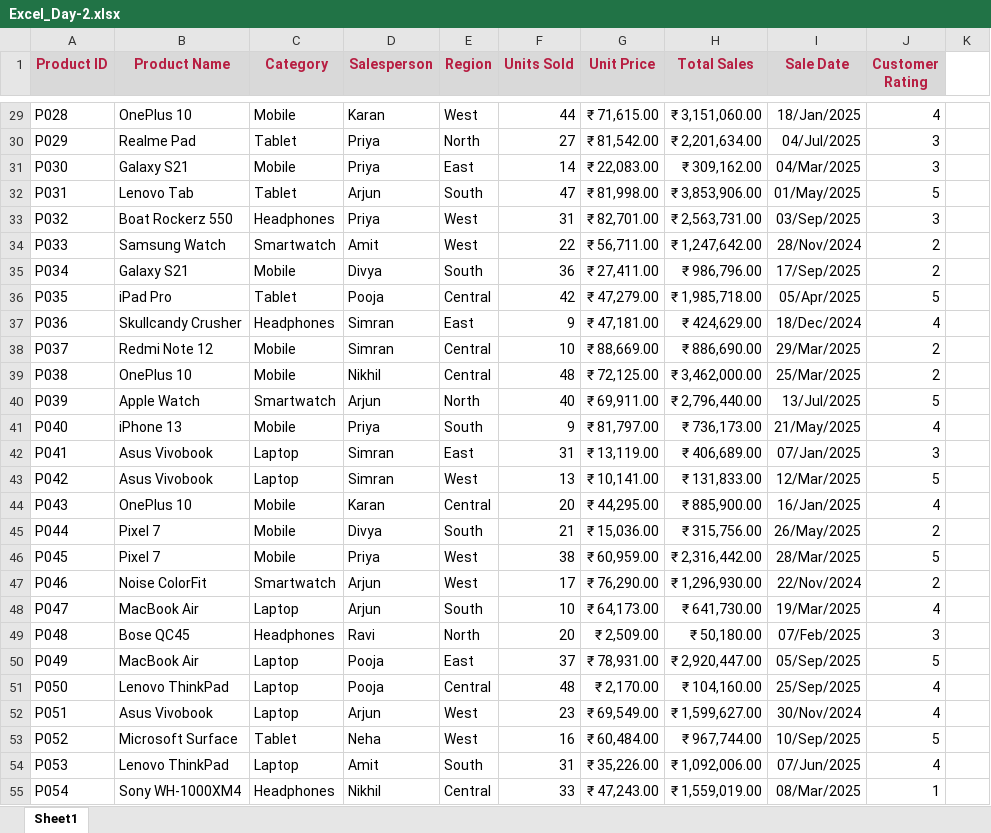
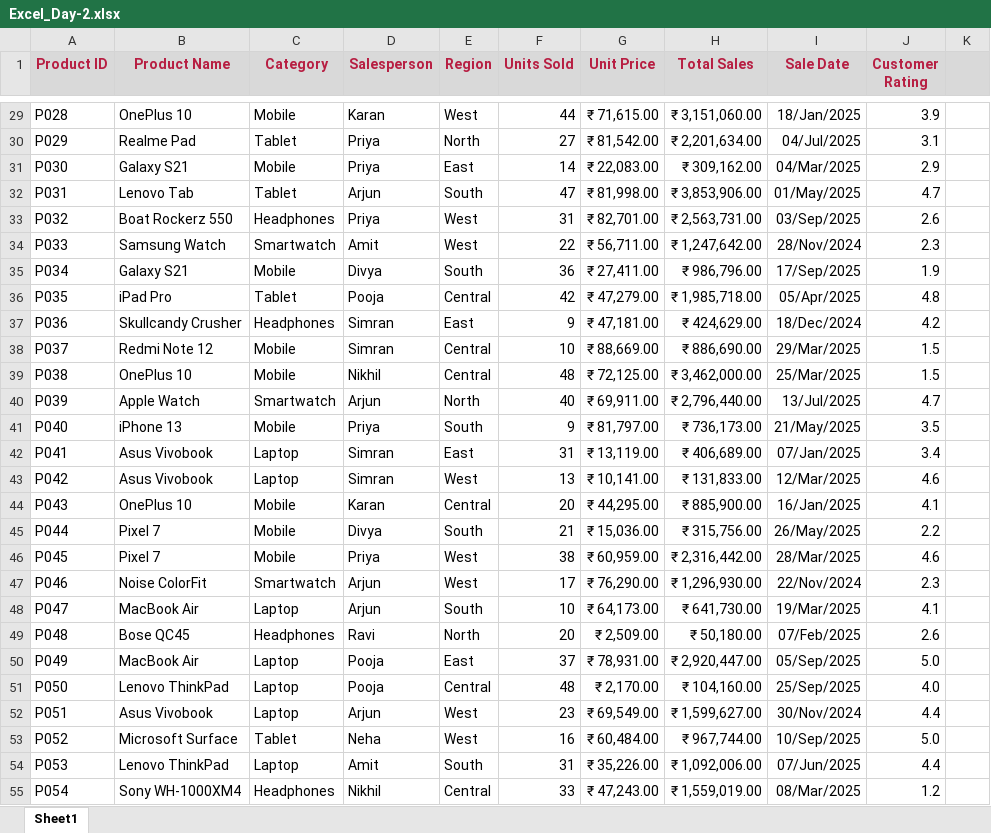
Before and after one commit to bharath1029/10KCODERS_DataScience, an Excel workbook: Excel_Day-2.xlsx, sheet Sheet1, drawn as a sheet; only a part is shown, gaps mark what is left out; values as stored, in another font and other column widths than the file's, no borders; conditional formats and table styles not drawn; the diff covers the shown part only; the diff names each change by its address in the sheet, - before the commit and + after, or states it on an @@ line.

```diff
--- a/Excel_Day-2.xlsx (sheet Sheet1)
+++ b/Excel_Day-2.xlsx (sheet Sheet1)
-K1 fill: none
+K1 fill: #D9D9D9
-J29 (Customer Rating): 4
+J29 (Customer Rating): 3.9
-J30 (Customer Rating): 3
+J30 (Customer Rating): 3.1
-J31 (Customer Rating): 3
+J31 (Customer Rating): 2.9
-J32 (Customer Rating): 5
+J32 (Customer Rating): 4.7
-J33 (Customer Rating): 3
+J33 (Customer Rating): 2.6
-J34 (Customer Rating): 2
+J34 (Customer Rating): 2.3
-J35 (Customer Rating): 2
+J35 (Customer Rating): 1.9
-J36 (Customer Rating): 5
+J36 (Customer Rating): 4.8
-J37 (Customer Rating): 4
+J37 (Customer Rating): 4.2
-J38:J39 (Customer Rating): 2
+J38:J39 (Customer Rating): 1.5
-J40 (Customer Rating): 5
+J40 (Customer Rating): 4.7
-J41 (Customer Rating): 4
+J41 (Customer Rating): 3.5
-J42 (Customer Rating): 3
+J42 (Customer Rating): 3.4
-J43 (Customer Rating): 5
+J43 (Customer Rating): 4.6
-J44 (Customer Rating): 4
+J44 (Customer Rating): 4.1
-J45 (Customer Rating): 2
+J45 (Customer Rating): 2.2
-J46 (Customer Rating): 5
+J46 (Customer Rating): 4.6
-J47 (Customer Rating): 2
+J47 (Customer Rating): 2.3
-J48 (Customer Rating): 4
+J48 (Customer Rating): 4.1
-J49 (Customer Rating): 3
+J49 (Customer Rating): 2.6
-J50 (Customer Rating): 5
+J50 (Customer Rating): 5.0
-J51 (Customer Rating): 4
+J51 (Customer Rating): 4.0
-J52 (Customer Rating): 4
+J52 (Customer Rating): 4.4
-J53 (Customer Rating): 5
+J53 (Customer Rating): 5.0
-J54 (Customer Rating): 4
+J54 (Customer Rating): 4.4
-J55 (Customer Rating): 1
+J55 (Customer Rating): 1.2
```
Also changed, not shown: 124 edited cells elsewhere in this sheet.
